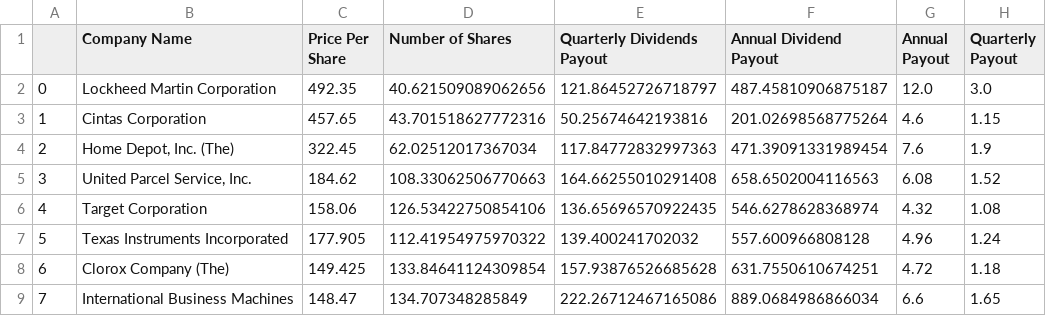
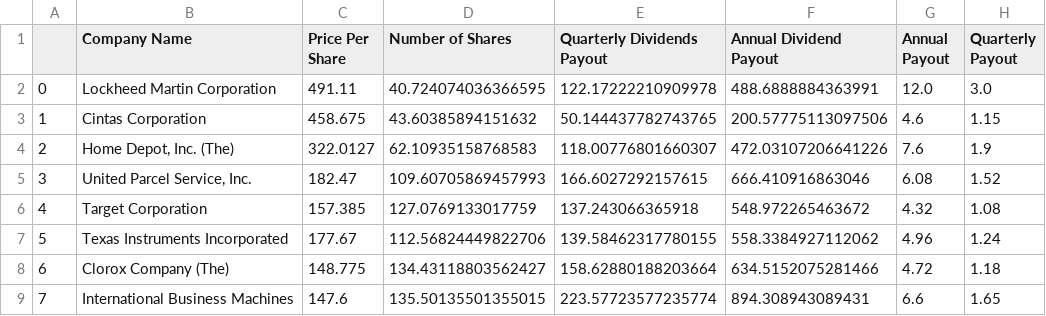
Before and after one commit to rick101777/DividendProjectionApp, a CSV file: resources/results/dividend.csv, drawn as a sheet; only a part is shown; the diff covers the shown part only.

```diff
--- a/resources/results/dividend.csv
+++ b/resources/results/dividend.csv
@@ -1,9 +1,9 @@
 ,Company Name,Price Per Share,Number of Shares,Quarterly Dividends Payout,Annual Dividend Payout,Annual Payout,Quarterly Payout
-0,Lockheed Martin Corporation,492.35,40.621509089062656,121.86452726718797,487.45810906875187,12.0,3.0
-1,Cintas Corporation,457.65,43.701518627772316,50.25674642193816,201.02698568775264,4.6,1.15
-2,"Home Depot, Inc. (The)",322.45,62.02512017367034,117.84772832997363,471.39091331989454,7.6,1.9
-3,"United Parcel Service, Inc.",184.62,108.33062506770663,164.66255010291408,658.6502004116563,6.08,1.52
-4,Target Corporation,158.06,126.53422750854106,136.65696570922435,546.6278628368974,4.32,1.08
-5,Texas Instruments Incorporated,177.905,112.41954975970322,139.400241702032,557.600966808128,4.96,1.24
-6,Clorox Company (The),149.425,133.84641124309854,157.93876526685628,631.7550610674251,4.72,1.18
-7,International Business Machines,148.47,134.707348285849,222.26712467165086,889.0684986866034,6.6,1.65
+0,Lockheed Martin Corporation,491.11,40.724074036366595,122.17222210909978,488.6888884363991,12.0,3.0
+1,Cintas Corporation,458.675,43.60385894151632,50.144437782743765,200.57775113097506,4.6,1.15
+2,"Home Depot, Inc. (The)",322.0127,62.10935158768583,118.00776801660307,472.03107206641226,7.6,1.9
+3,"United Parcel Service, Inc.",182.47,109.60705869457993,166.6027292157615,666.410916863046,6.08,1.52
+4,Target Corporation,157.385,127.0769133017759,137.243066365918,548.972265463672,4.32,1.08
+5,Texas Instruments Incorporated,177.67,112.56824449822706,139.58462317780155,558.3384927112062,4.96,1.24
+6,Clorox Company (The),148.775,134.43118803562427,158.62880188203664,634.5152075281466,4.72,1.18
+7,International Business Machines,147.6,135.50135501355015,223.57723577235774,894.308943089431,6.6,1.65
```
Also changed, not shown: 92 edited cells elsewhere in this file, resources/results/companies.csv, resources/results/growth.csv, 9 other files.
